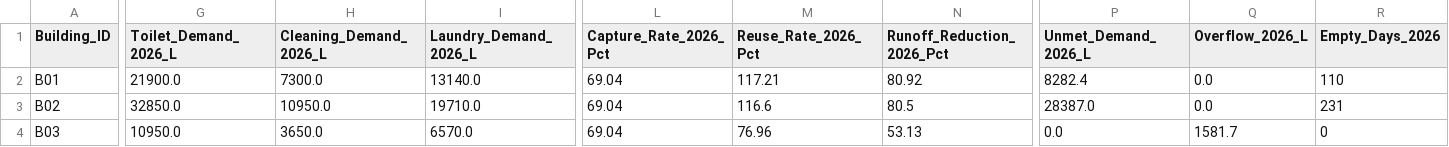
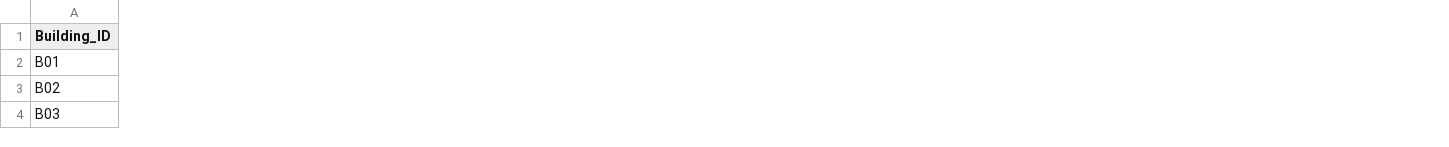
Before and after one commit to daouimaryem/couree_blasin_water, a CSV file: couree_baseline_buildings.csv, drawn as a sheet; only a part is shown, gaps mark what is left out; the diff covers the shown part only; the diff names each change by its address in the sheet, - before the commit and + after, or states it on an @@ line.

```diff
--- a/couree_baseline_buildings.csv
+++ b/couree_baseline_buildings.csv
-column G (Toilet_Demand_2026_L), rows 2-4: 21900.0 | 32850.0 | 10950.0
-column H (Cleaning_Demand_2026_L), rows 2-4: 7300.0 | 10950.0 | 3650.0
-column I (Laundry_Demand_2026_L), rows 2-4: 13140.0 | 19710.0 | 6570.0
-column L (Capture_Rate_2026_Pct), rows 2-4: all 69.04
-column M (Reuse_Rate_2026_Pct), rows 2-4: 117.21 | 116.6 | 76.96
-column N (Runoff_Reduction_2026_Pct), rows 2-4: 80.92 | 80.5 | 53.13
-column P (Unmet_Demand_2026_L), rows 2-4: 8282.4 | 28387.0 | 0.0
-column Q (Overflow_2026_L), rows 2-4: 0.0 | 0.0 | 1581.7
-column R (Empty_Days_2026), rows 2-4: 110 | 231 | 0
```
Also changed, not shown: 2 removed columns and 49 edited cells elsewhere in this file, couree_scenario1_courtyard.csv, 1 other file.
